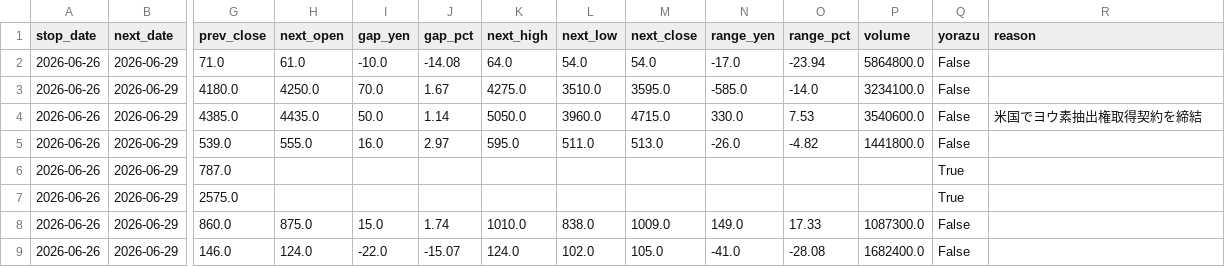
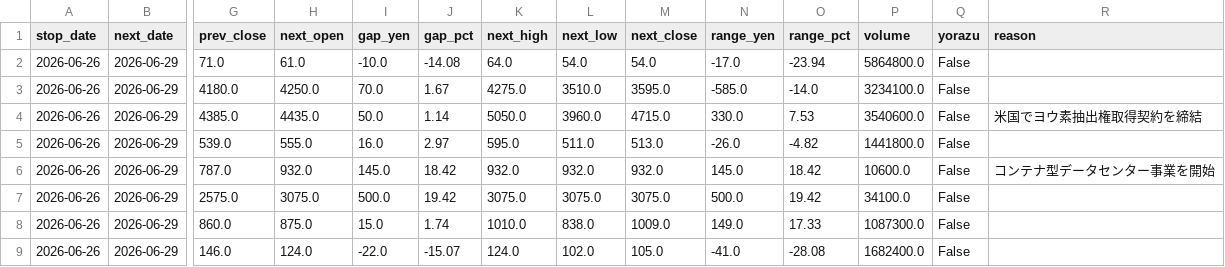
Before and after one commit to jpn-x/kabu-stop, a CSV file: data/gap_data.csv, drawn as a sheet; only a part is shown, gaps mark what is left out; the diff names each change by its address in the sheet, - before the commit and + after, or states it on an @@ line.

```diff
--- a/data/gap_data.csv
+++ b/data/gap_data.csv
-H6 (next_open): (empty)
+H6 (next_open): 932.0
-I6 (gap_yen): (empty)
+I6 (gap_yen): 145.0
-J6 (gap_pct): (empty)
+J6 (gap_pct): 18.42
-K6 (next_high): (empty)
+K6 (next_high): 932.0
-L6 (next_low): (empty)
+L6 (next_low): 932.0
-M6 (next_close): (empty)
+M6 (next_close): 932.0
-N6 (range_yen): (empty)
+N6 (range_yen): 145.0
-O6 (range_pct): (empty)
+O6 (range_pct): 18.42
-P6 (volume): (empty)
+P6 (volume): 10600.0
-Q6:Q7 (yorazu): True
+Q6:Q7 (yorazu): False
-R6 (reason): (empty)
+R6 (reason): コンテナ型データセンター事業を開始
-H7 (next_open): (empty)
+H7 (next_open): 3075.0
-I7 (gap_yen): (empty)
+I7 (gap_yen): 500.0
-J7 (gap_pct): (empty)
+J7 (gap_pct): 19.42
-K7 (next_high): (empty)
+K7 (next_high): 3075.0
-L7 (next_low): (empty)
+L7 (next_low): 3075.0
-M7 (next_close): (empty)
+M7 (next_close): 3075.0
-N7 (range_yen): (empty)
+N7 (range_yen): 500.0
-O7 (range_pct): (empty)
+O7 (range_pct): 19.42
-P7 (volume): (empty)
+P7 (volume): 34100.0
```
Also changed, not shown: 1 other file.
